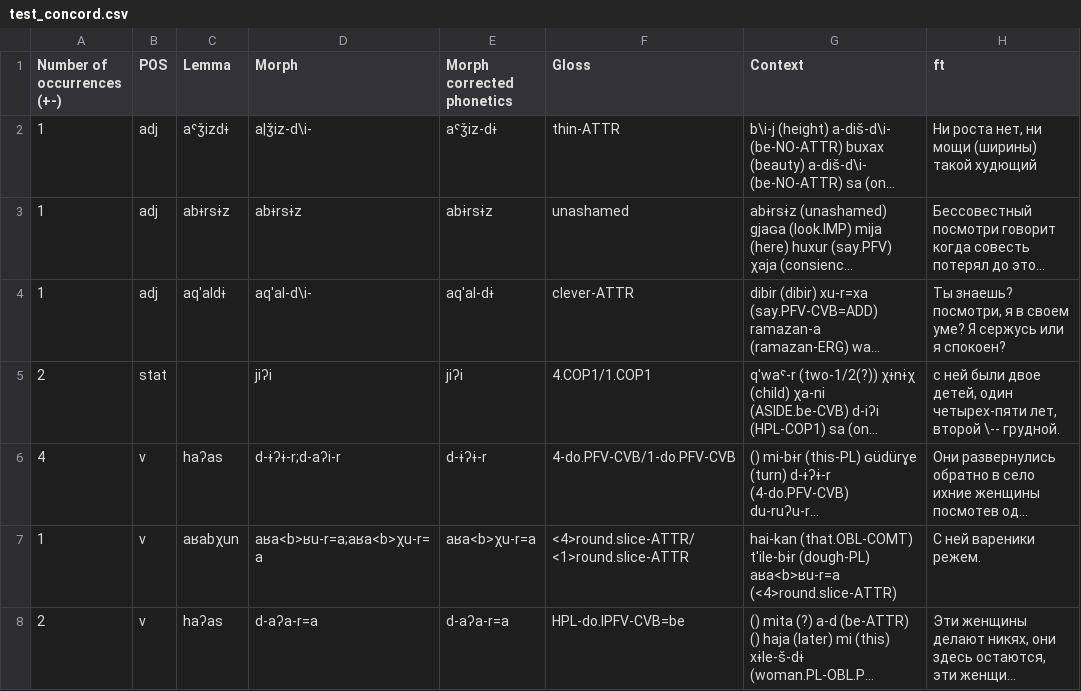
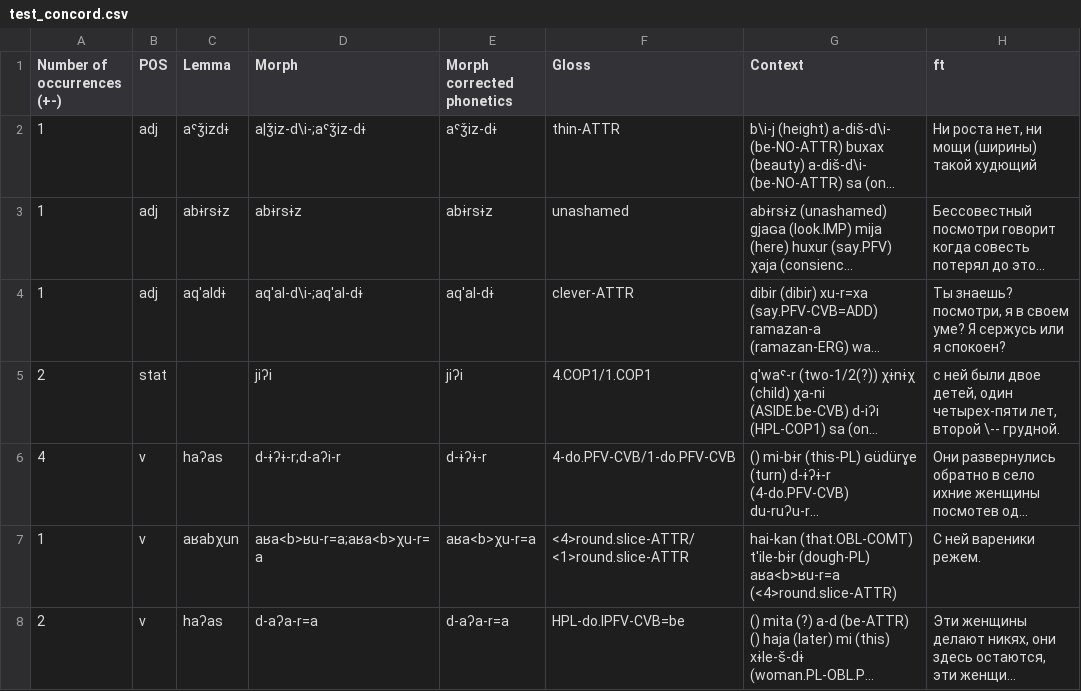
Before and after one commit to leramorozova/Rutul, a CSV file: autogloss/srcs/test_concord.csv (was autogloss/test_concord.csv), drawn as a sheet; only a part is shown; long unchanged cells end in …; the diff names each change by its address in the sheet, - before the commit and + after, or states it on an @@ line.

```diff
--- a/autogloss/test_concord.csv
+++ b/autogloss/srcs/test_concord.csv
-D2 (Morph): a|ǯiz-d\i-
+D2 (Morph): a|ǯiz-d\i-;aˤǯiz-dɨ
-D4 (Morph): aq'al-d\i-
+D4 (Morph): aq'al-d\i-;aq'al-dɨ
```
Also changed, not shown: 10 other files.
